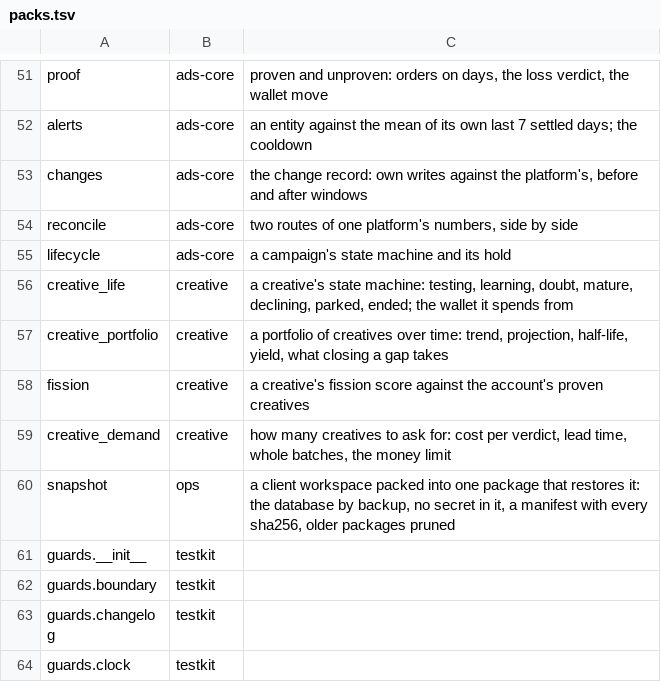
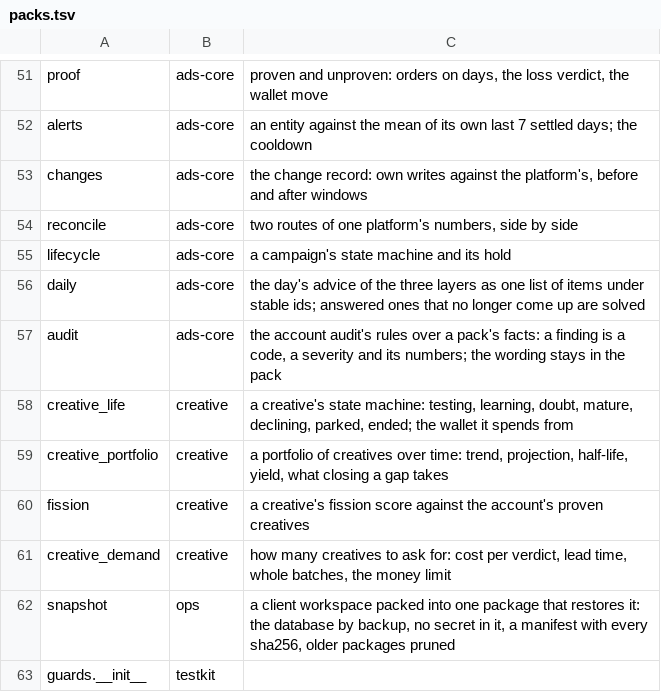
Before and after one commit to thaddeus-builds/skill-pack-playbook, a TSV file: kit/packs.tsv, drawn as a sheet; only a part is shown, gaps mark what is left out; the shorter side is filled out with more unchanged rows.

```diff
--- a/kit/packs.tsv
+++ b/kit/packs.tsv
@@ -55,2 +55,4 @@ reconcile	ads-core	two routes of one platform's numbers, side by side
 lifecycle	ads-core	a campaign's state machine and its hold
+daily	ads-core	the day's advice of the three layers as one list of items under stable ids; answered ones that no longer come up are solved
+audit	ads-core	the account audit's rules over a pack's facts: a finding is a code, a severity and its numbers; the wording stays in the pack
 creative_life	creative	a creative's state machine: testing, learning, doubt, mature, declining, parked, ended; the wallet it spends from
```
Also changed, not shown: 7 other files.
